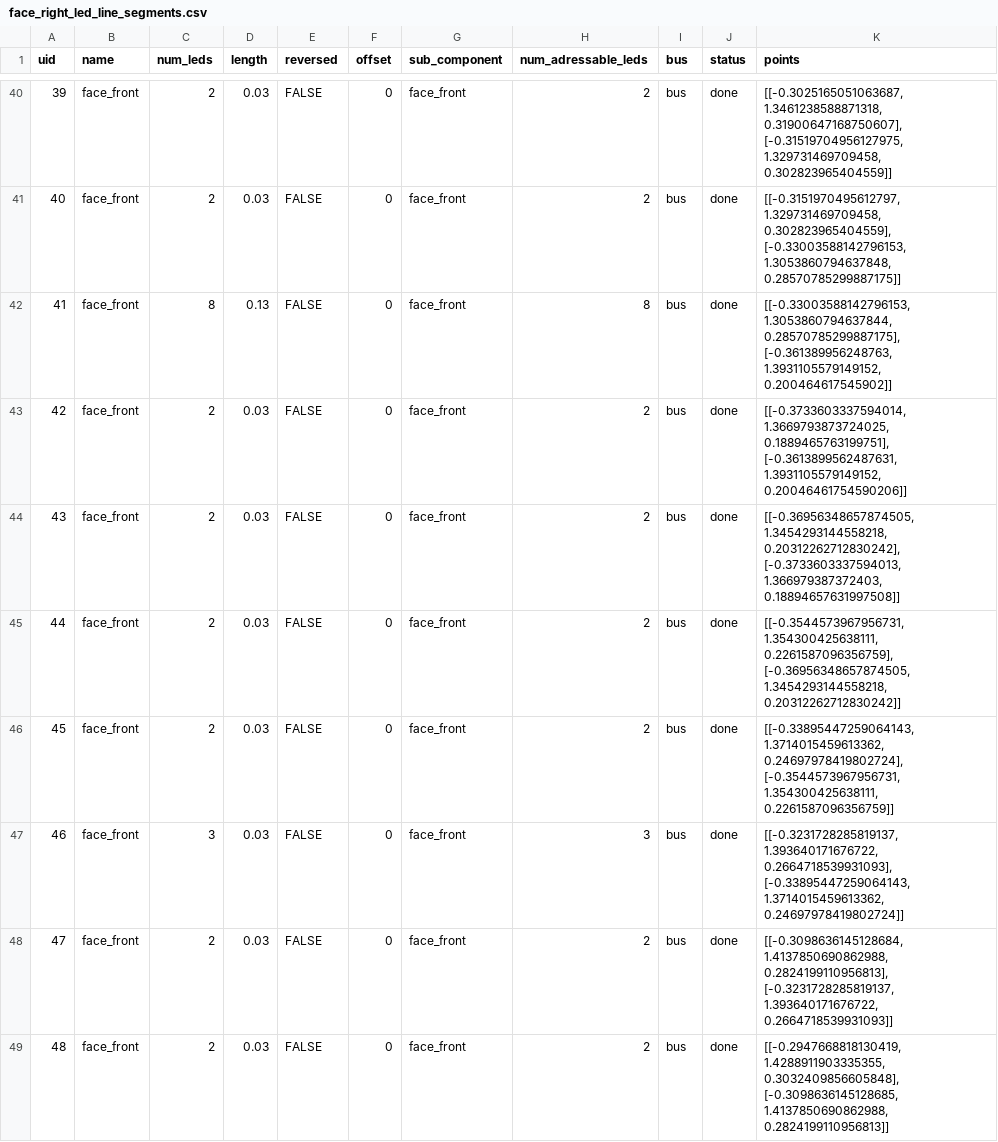
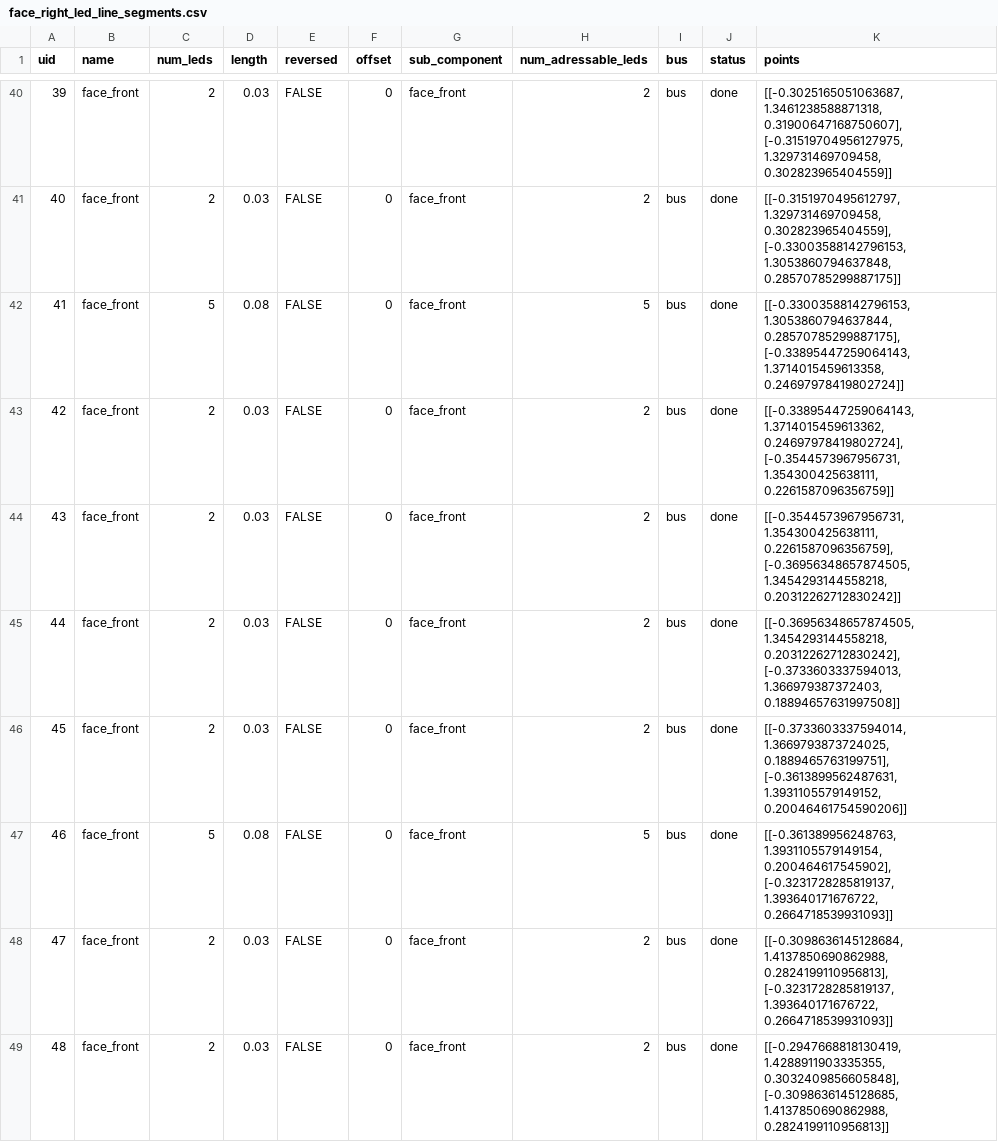
Before and after one commit to Impossible-Dialogue/impossible_dialogue, a CSV file: config/design4/face_right_led_line_segments.csv, drawn as a sheet; only a part is shown, gaps mark what is left out.

```diff
--- a/config/design4/face_right_led_line_segments.csv
+++ b/config/design4/face_right_led_line_segments.csv
@@ -41,8 +41,8 @@ uid,name,num_leds,length,reversed,offset,sub_component,num_adressable_leds,bus,s
 40,face_front,2,0.03,FALSE,0,face_front,2,bus,done,"[[-0.3151970495612797, 1.329731469709458, 0.302823965404559], [-0.33003588142796153, 1.3053860794637848, 0.28570785299887175]]"
-41,face_front,8,0.13,FALSE,0,face_front,8,bus,done,"[[-0.33003588142796153, 1.3053860794637844, 0.28570785299887175], [-0.361389956248763, 1.3931105579149152, 0.200464617545902]]"
-42,face_front,2,0.03,FALSE,0,face_front,2,bus,done,"[[-0.3733603337594014, 1.3669793873724025, 0.1889465763199751], [-0.3613899562487631, 1.3931105579149152, 0.20046461754590206]]"
-43,face_front,2,0.03,FALSE,0,face_front,2,bus,done,"[[-0.36956348657874505, 1.3454293144558218, 0.20312262712830242], [-0.3733603337594013, 1.366979387372403, 0.18894657631997508]]"
-44,face_front,2,0.03,FALSE,0,face_front,2,bus,done,"[[-0.3544573967956731, 1.354300425638111, 0.2261587096356759], [-0.36956348657874505, 1.3454293144558218, 0.20312262712830242]]"
-45,face_front,2,0.03,FALSE,0,face_front,2,bus,done,"[[-0.33895447259064143, 1.3714015459613362, 0.24697978419802724], [-0.3544573967956731, 1.354300425638111, 0.2261587096356759]]"
-46,face_front,3,0.03,FALSE,0,face_front,3,bus,done,"[[-0.3231728285819137, 1.393640171676722, 0.2664718539931093], [-0.33895447259064143, 1.3714015459613362, 0.24697978419802724]]"
+41,face_front,5,0.08,FALSE,0,face_front,5,bus,done,"[[-0.33003588142796153, 1.3053860794637844, 0.28570785299887175], [-0.33895447259064143, 1.3714015459613358, 0.24697978419802724]]"
+42,face_front,2,0.03,FALSE,0,face_front,2,bus,done,"[[-0.33895447259064143, 1.3714015459613362, 0.24697978419802724], [-0.3544573967956731, 1.354300425638111, 0.2261587096356759]]"
+43,face_front,2,0.03,FALSE,0,face_front,2,bus,done,"[[-0.3544573967956731, 1.354300425638111, 0.2261587096356759], [-0.36956348657874505, 1.3454293144558218, 0.20312262712830242]]"
+44,face_front,2,0.03,FALSE,0,face_front,2,bus,done,"[[-0.36956348657874505, 1.3454293144558218, 0.20312262712830242], [-0.3733603337594013, 1.366979387372403, 0.18894657631997508]]"
+45,face_front,2,0.03,FALSE,0,face_front,2,bus,done,"[[-0.3733603337594014, 1.3669793873724025, 0.1889465763199751], [-0.3613899562487631, 1.3931105579149152, 0.20046461754590206]]"
+46,face_front,5,0.08,FALSE,0,face_front,5,bus,done,"[[-0.361389956248763, 1.3931105579149154, 0.200464617545902], [-0.3231728285819137, 1.393640171676722, 0.2664718539931093]]"
 47,face_front,2,0.03,FALSE,0,face_front,2,bus,done,"[[-0.3098636145128684, 1.4137850690862988, 0.2824199110956813], [-0.3231728285819137, 1.393640171676722, 0.2664718539931093]]"
```
Also changed, not shown: config/design4/face_front_led_line_segments.csv, config/design4/face_left_led_line_segments.csv, 1 other file.
